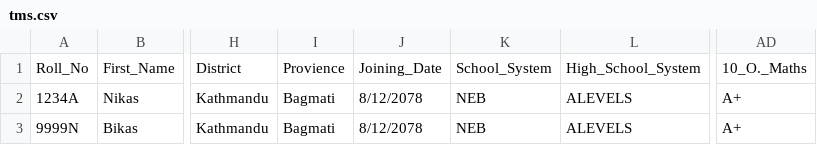
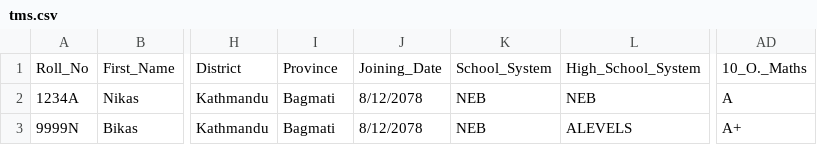
Before and after one commit to wasdthedebugger/transcript-management-system, a CSV file: tms.csv, drawn as a sheet; only a part is shown, gaps mark what is left out; the diff names each change by its address in the sheet, - before the commit and + after, or states it on an @@ line.

```diff
--- a/tms.csv
+++ b/tms.csv
-I1: Provience
+I1: Province
-L2: ALEVELS
+L2: NEB
-AD2: A+
+AD2: A
```
Also changed, not shown: 4 other files.
